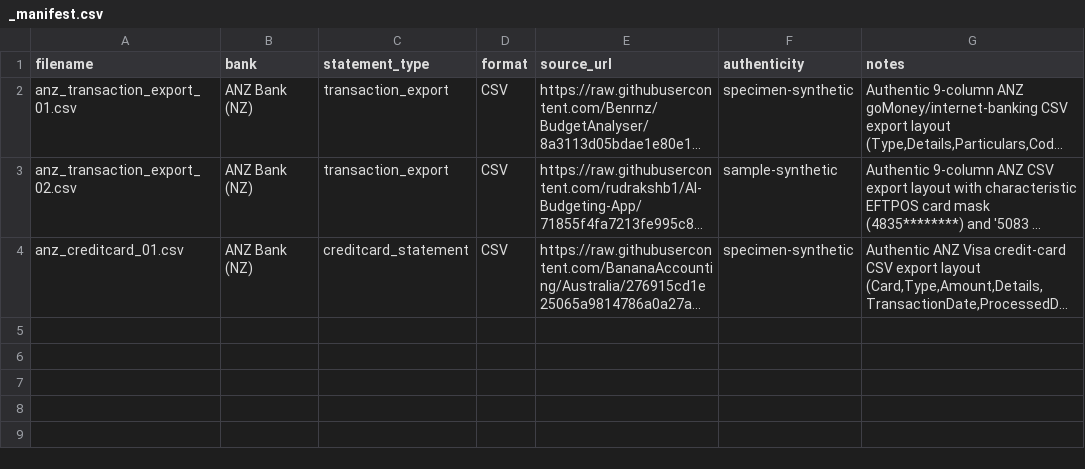
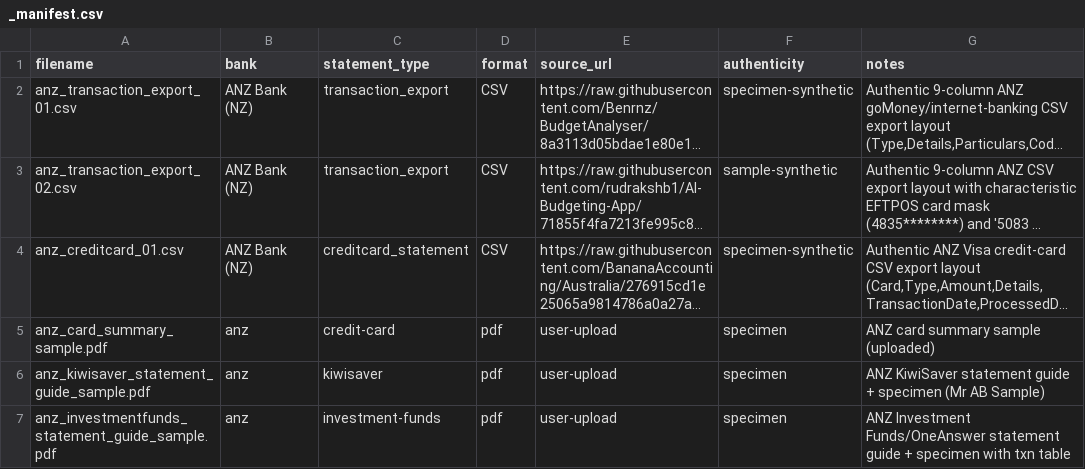
Before and after one commit to Michael-A-Fry/Bank-Statement-OCR, a CSV file: samples/raw/anz/_manifest.csv, drawn as a sheet; long unchanged cells end in …; the diff names each change by its address in the sheet, - before the commit and + after, or states it on an @@ line.

```diff
--- a/samples/raw/anz/_manifest.csv
+++ b/samples/raw/anz/_manifest.csv
+row 5: anz_card_summary_sample.pdf | anz | credit-card | pdf | user-upload | specimen | ANZ card summary sample (uploaded)
+row 6: anz_kiwisaver_statement_guide_sample.pdf | anz | kiwisaver | pdf | user-upload | specimen | ANZ KiwiSaver statement guide + specimen (Mr AB Sample)
+row 7: anz_investmentfunds_statement_guide_sample.pdf | anz | investment-funds | pdf | user-upload | specimen | ANZ Investment Funds/OneAnswer statement guide + specimen with txn table
```
Also changed, not shown: samples/catalogue.csv, samples/raw/bnz/_manifest.csv, 7 other files.
